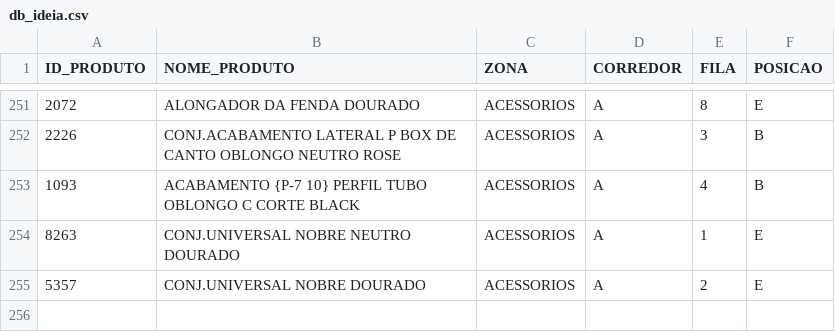
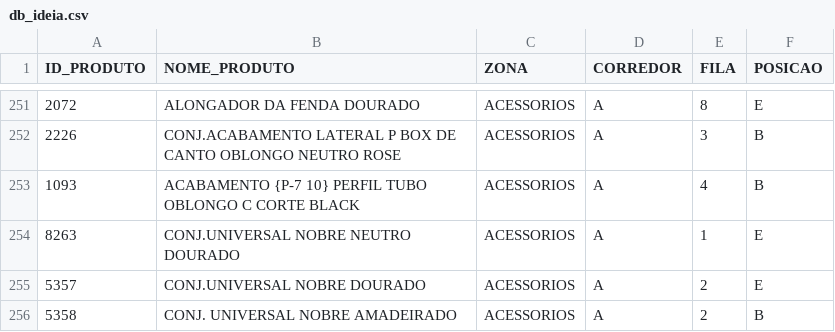
Before and after one commit to gabrielambrosiosaraiva/ideiadb, a CSV file: db_ideia.csv, drawn as a sheet; only a part is shown, gaps mark what is left out.

Commit message:
Atualização automática do CSV pelo Streamlit

```diff
--- a/db_ideia.csv
+++ b/db_ideia.csv
@@ -255 +255,2 @@ ID_PRODUTO,NOME_PRODUTO,ZONA,CORREDOR,FILA,POSICAO
 5357,CONJ.UNIVERSAL NOBRE DOURADO ,ACESSORIOS ,A,2,E
+5358,CONJ. UNIVERSAL NOBRE AMADEIRADO ,ACESSORIOS ,A,2,B
```
